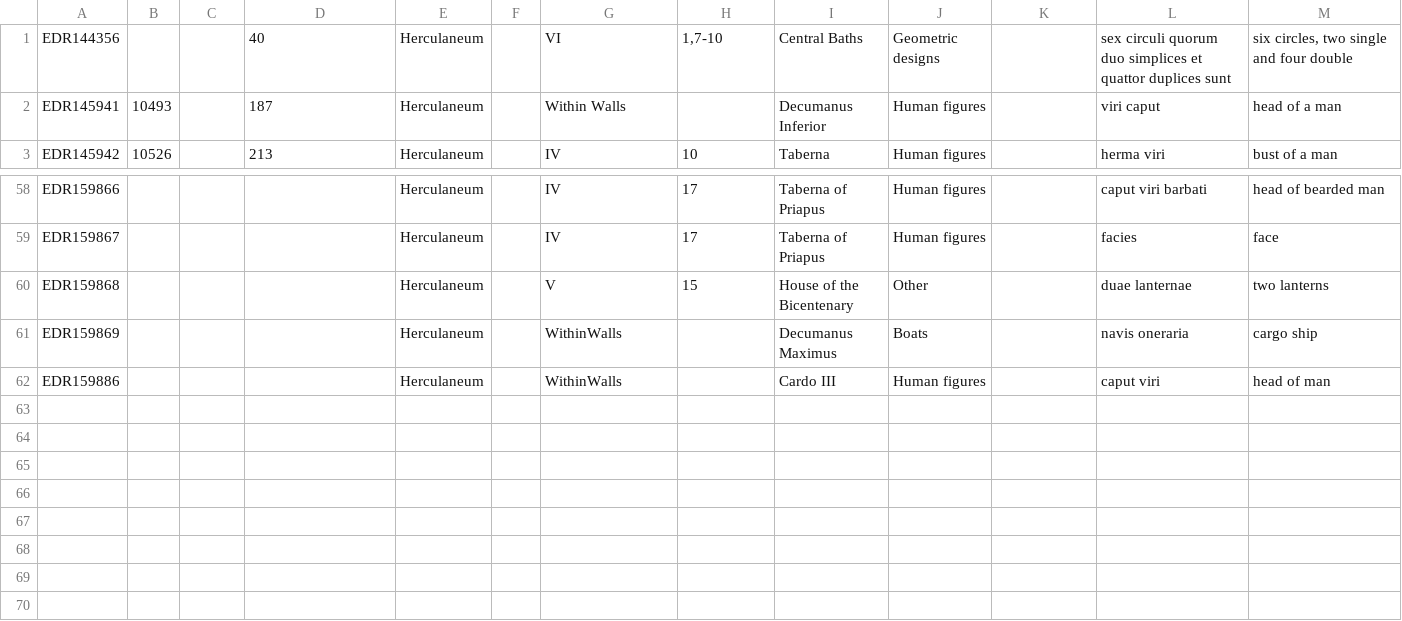
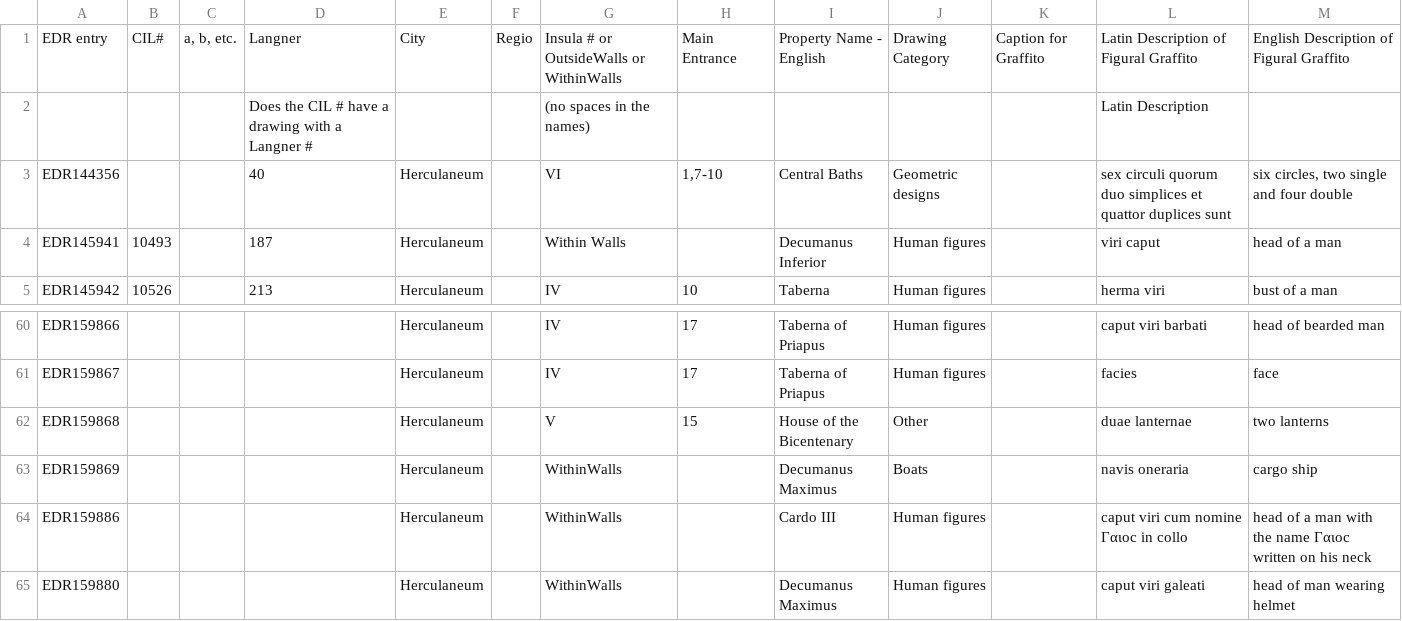
Before and after one commit to ahmadh19/AGP_WA_Summer17, a CSV file: Graffiti/data/AGPData/herc_figural.csv, drawn as a sheet; only a part is shown, gaps mark what is left out.

Commit message:
Updated for Holly's update.

```diff
--- a/Graffiti/data/AGPData/herc_figural.csv
+++ b/Graffiti/data/AGPData/herc_figural.csv
@@ -1 +1,3 @@
+EDR entry,CIL#,"a, b, etc.",Langner,City,Regio,Insula # or OutsideWalls or WithinWalls,Main Entrance,Property Name - English,Drawing Category,Caption for Graffito,Latin Description of Figural Graffito,English Description of Figural Graffito
+ ,,,Does the CIL # have a drawing with a Langner #,,,(no spaces in the names),,,,,Latin Description ,
 EDR144356,,,40,Herculaneum,,VI,"1,7-10",Central Baths,Geometric designs,,sex circuli quorum duo simplices et quattor duplices sunt,"six circles, two single and four double"
@@ -61,2 +63,3 @@ EDR159868,,,,Herculaneum,,V,15,House of the Bicentenary,Other,,duae lanternae,tw
 EDR159869,,,,Herculaneum,,WithinWalls,,Decumanus Maximus ,Boats,,navis oneraria,cargo ship
-EDR159886,,,,Herculaneum,,WithinWalls,,Cardo III,Human figures,,caput viri,head of man
+EDR159886,,,,Herculaneum,,WithinWalls,,Cardo III,Human figures,,caput viri cum nomine Γαιοc in collo,head of a man with the name Γαιοc written on his neck
+EDR159880,,,,Herculaneum,,WithinWalls,,Decumanus Maximus ,Human figures,,caput viri galeati,head of man wearing helmet
```
